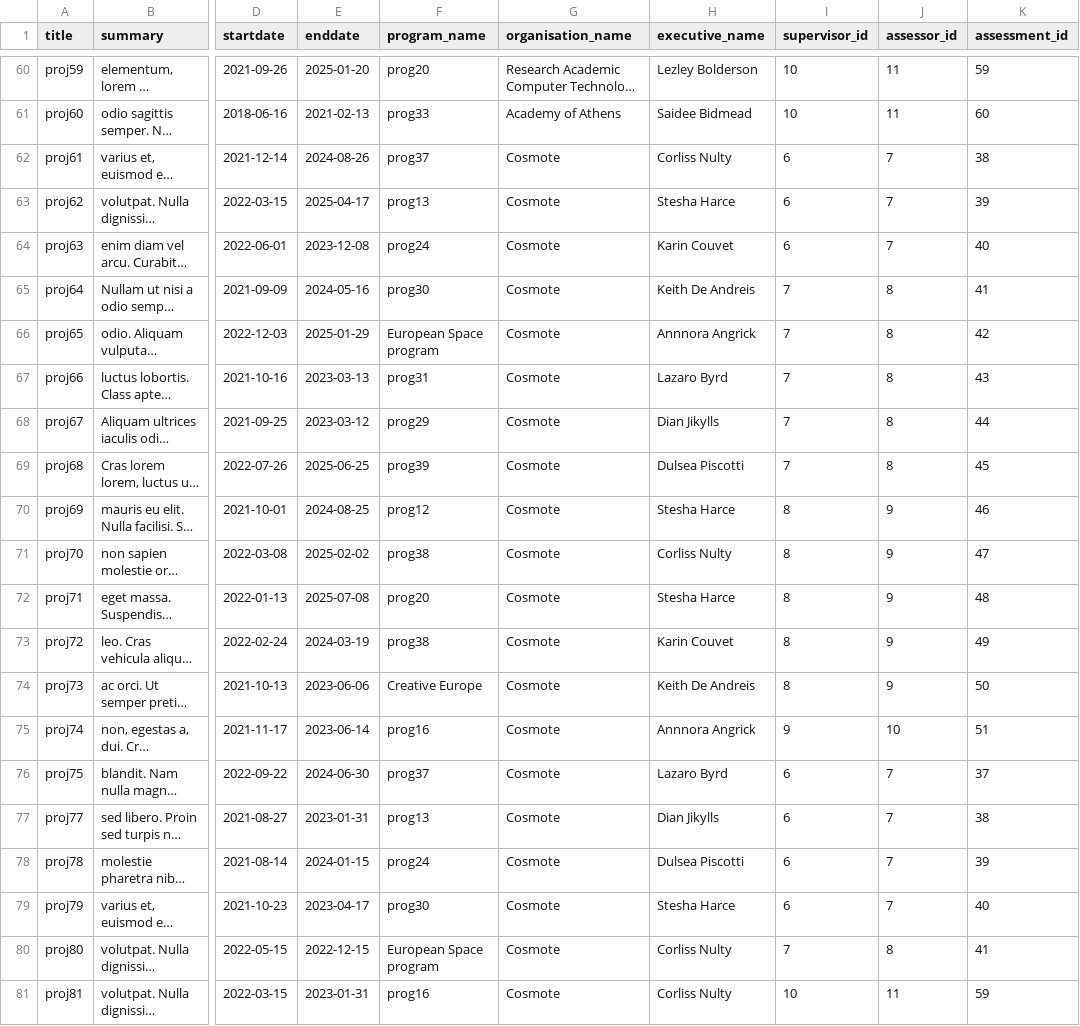
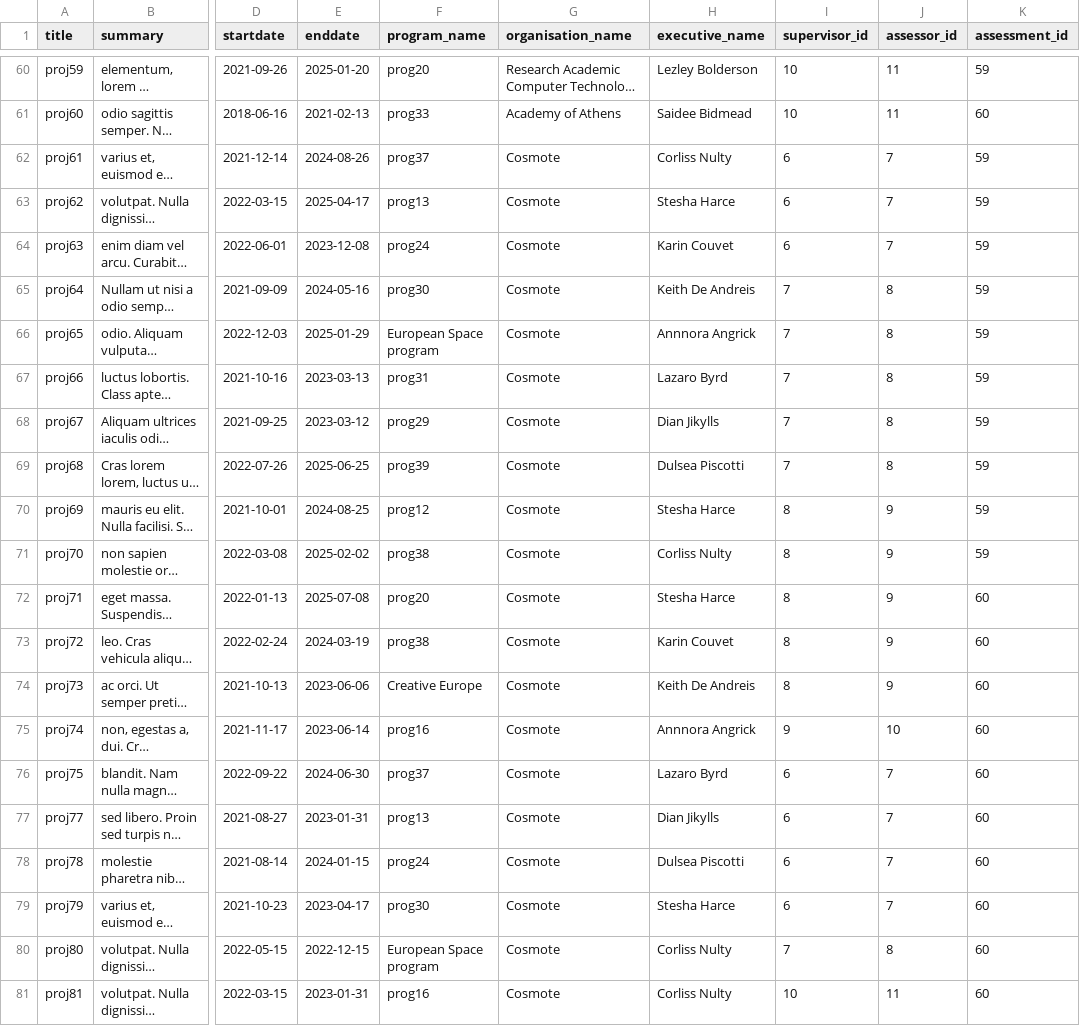
Before and after one commit to nickarafyllis/Elidek-database, a CSV file: Data/projects.csv, drawn as a sheet; only a part is shown, gaps mark what is left out; long unchanged cells end in …; the diff names each change by its address in the sheet, - before the commit and + after, or states it on an @@ line.

```diff
--- a/Data/projects.csv
+++ b/Data/projects.csv
-K62 (assessment_id): 38
+K62 (assessment_id): 59
-K63 (assessment_id): 39
+K63 (assessment_id): 59
-K64 (assessment_id): 40
+K64 (assessment_id): 59
-K65 (assessment_id): 41
+K65 (assessment_id): 59
-K66 (assessment_id): 42
+K66 (assessment_id): 59
-K67 (assessment_id): 43
+K67 (assessment_id): 59
-K68 (assessment_id): 44
+K68 (assessment_id): 59
-K69 (assessment_id): 45
+K69 (assessment_id): 59
-K70 (assessment_id): 46
+K70 (assessment_id): 59
-K71 (assessment_id): 47
+K71 (assessment_id): 59
-K72 (assessment_id): 48
+K72 (assessment_id): 60
-K73 (assessment_id): 49
+K73 (assessment_id): 60
-K74 (assessment_id): 50
+K74 (assessment_id): 60
-K75 (assessment_id): 51
+K75 (assessment_id): 60
-K76 (assessment_id): 37
+K76 (assessment_id): 60
-K77 (assessment_id): 38
+K77 (assessment_id): 60
-K78 (assessment_id): 39
+K78 (assessment_id): 60
-K79 (assessment_id): 40
+K79 (assessment_id): 60
-K80 (assessment_id): 41
+K80 (assessment_id): 60
-K81 (assessment_id): 59
+K81 (assessment_id): 60
```
Also changed, not shown: 4 other files.
